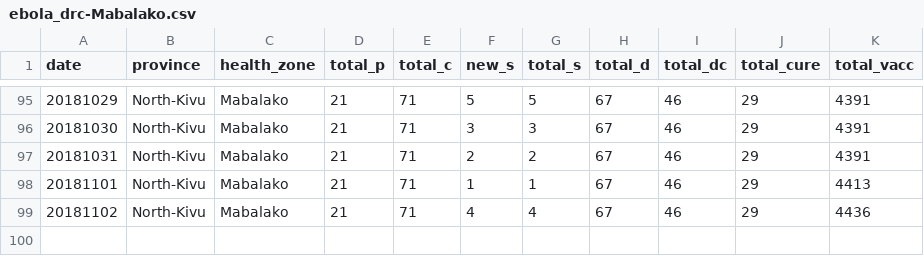
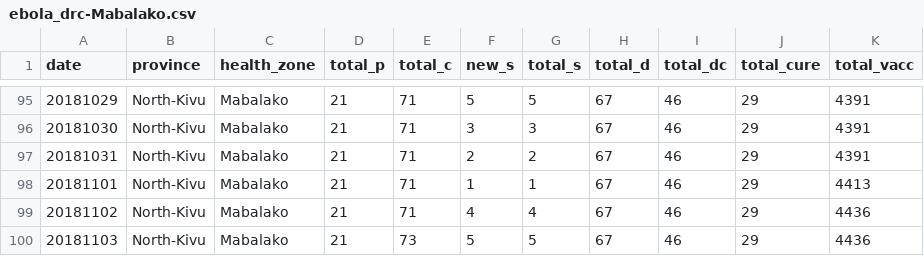
Before and after one commit to sophiemeakin/ebola_drc, a CSV file: data/health_zone/ebola_drc-Mabalako.csv, drawn as a sheet; only a part is shown, gaps mark what is left out; the diff names each change by its address in the sheet, - before the commit and + after, or states it on an @@ line.

```diff
--- a/data/health_zone/ebola_drc-Mabalako.csv
+++ b/data/health_zone/ebola_drc-Mabalako.csv
+row 100: 20181103 | North-Kivu | Mabalako | 21 | 73 | 5 | 5 | 67 | 46 | 29 | 4436
```
Also changed, not shown: data/health_zone/ebola_drc-Beni.csv, data/health_zone/ebola_drc-Butembo.csv, 16 other files.
